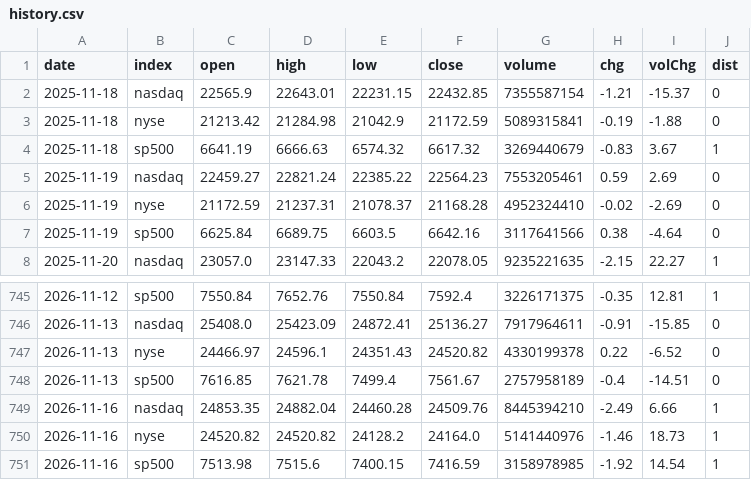
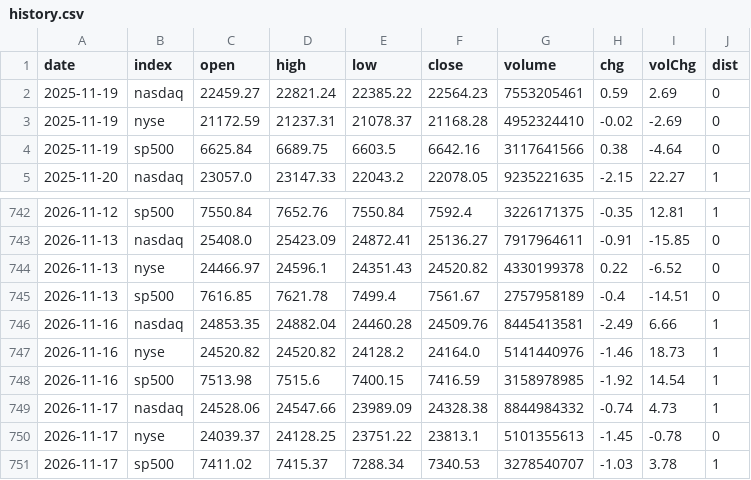
Before and after one commit to ytigerk/stock-tools, a CSV file: distribution/history.csv, drawn as a sheet; only a part is shown, gaps mark what is left out.

```diff
--- a/distribution/history.csv
+++ b/distribution/history.csv
@@ -1,5 +1,2 @@
 date,index,open,high,low,close,volume,chg,volChg,dist
-2025-11-18,nasdaq,22565.9,22643.01,22231.15,22432.85,7355587154,-1.21,-15.37,0
-2025-11-18,nyse,21213.42,21284.98,21042.9,21172.59,5089315841,-0.19,-1.88,0
-2025-11-18,sp500,6641.19,6666.63,6574.32,6617.32,3269440679,-0.83,3.67,1
 2025-11-19,nasdaq,22459.27,22821.24,22385.22,22564.23,7553205461,0.59,2.69,0
@@ -748,4 +745,7 @@ date,index,open,high,low,close,volume,chg,volChg,dist
 2026-11-13,sp500,7616.85,7621.78,7499.4,7561.67,2757958189,-0.4,-14.51,0
-2026-11-16,nasdaq,24853.35,24882.04,24460.28,24509.76,8445394210,-2.49,6.66,1
+2026-11-16,nasdaq,24853.35,24882.04,24460.28,24509.76,8445413581,-2.49,6.66,1
 2026-11-16,nyse,24520.82,24520.82,24128.2,24164.0,5141440976,-1.46,18.73,1
 2026-11-16,sp500,7513.98,7515.6,7400.15,7416.59,3158978985,-1.92,14.54,1
+2026-11-17,nasdaq,24528.06,24547.66,23989.09,24328.38,8844984332,-0.74,4.73,1
+2026-11-17,nyse,24039.37,24128.25,23751.22,23813.1,5101355613,-1.45,-0.78,0
+2026-11-17,sp500,7411.02,7415.37,7288.34,7340.53,3278540707,-1.03,3.78,1
```
Also changed, not shown: distribution/volume.csv, 1 other file.
